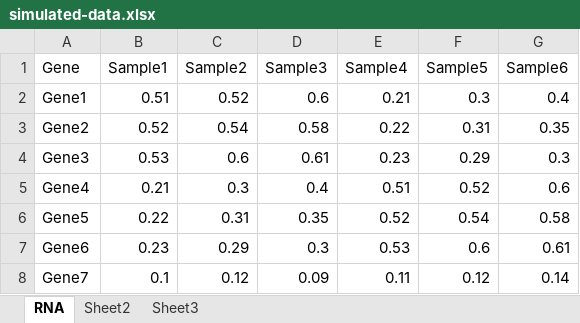
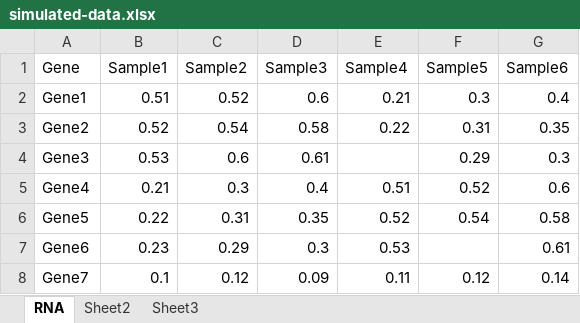
Before and after one commit to huangwb8/GSClassifier.principle, an Excel workbook: data/simulated-data.xlsx, sheet RNA, drawn as a sheet; values as stored, in another font and other column widths than the file's, no borders; the diff names each change by its address in the sheet, - before the commit and + after, or states it on an @@ line.

```diff
--- a/data/simulated-data.xlsx (sheet RNA)
+++ b/data/simulated-data.xlsx (sheet RNA)
-E4 (Sample4): 0.23
+E4 (Sample4): (empty)
-F7 (Sample5): 0.6
+F7 (Sample5): (empty)
```
Also changed, not shown: 10 other files.
